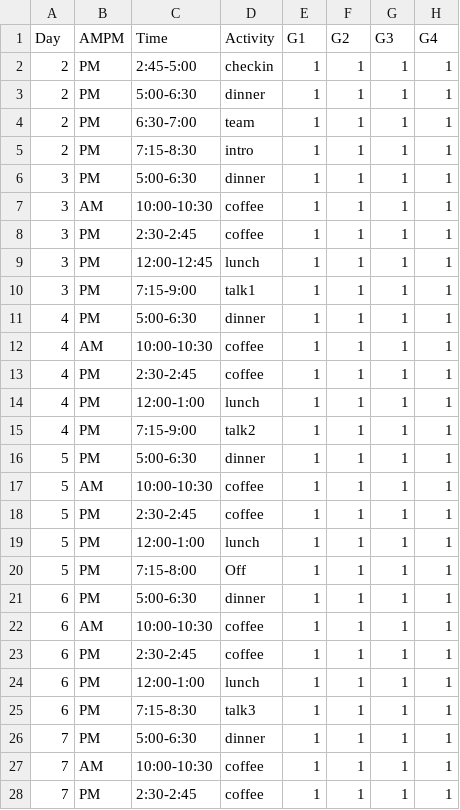
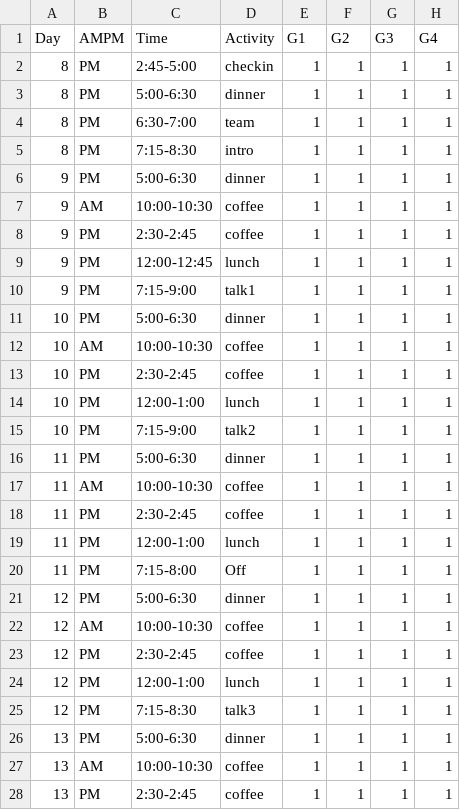
Before and after one commit to jnovembre/BSD-QBio6, a CSV file: schedule/code_generate_schedule/tables/common.csv, drawn as a sheet; only a part is shown; the diff covers the shown part only; the diff names each change by its address in the sheet, - before the commit and + after, or states it on an @@ line.

```diff
--- a/schedule/code_generate_schedule/tables/common.csv
+++ b/schedule/code_generate_schedule/tables/common.csv
-A2:A5 (Day): 2
+A2:A5 (Day): 8
-A6:A10 (Day): 3
+A6:A10 (Day): 9
-A11:A15 (Day): 4
+A11:A15 (Day): 10
-A16:A20 (Day): 5
+A16:A20 (Day): 11
-A21:A25 (Day): 6
+A21:A25 (Day): 12
-A26:A28 (Day): 7
+A26:A28 (Day): 13
```
Also changed, not shown: 7 edited cells elsewhere in this file, schedule/code_generate_schedule/tables/activities_name_room.csv, schedule/code_generate_schedule/tables/tutorials.csv, 17 other files.
